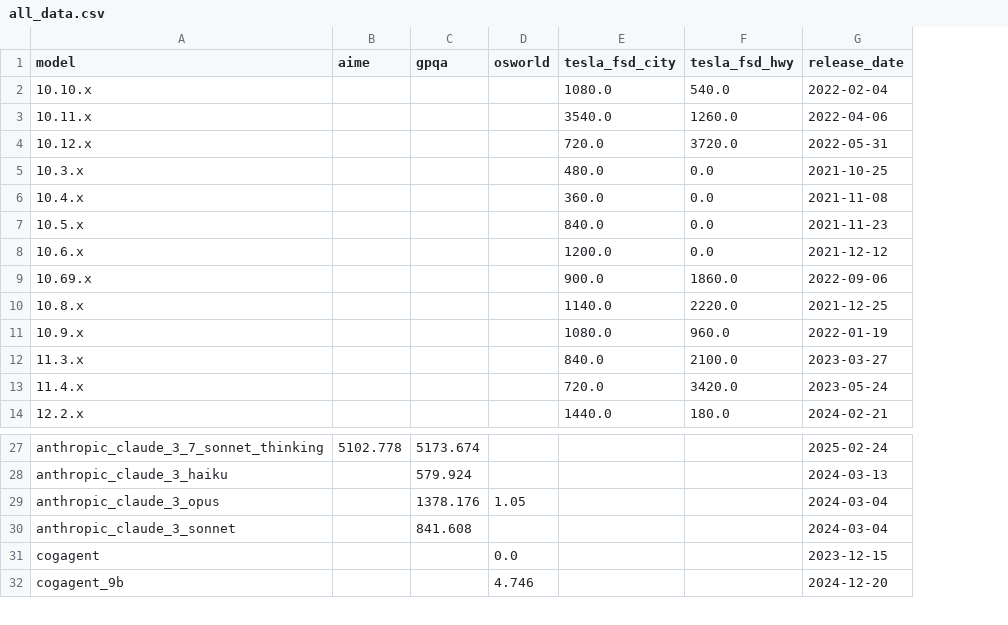
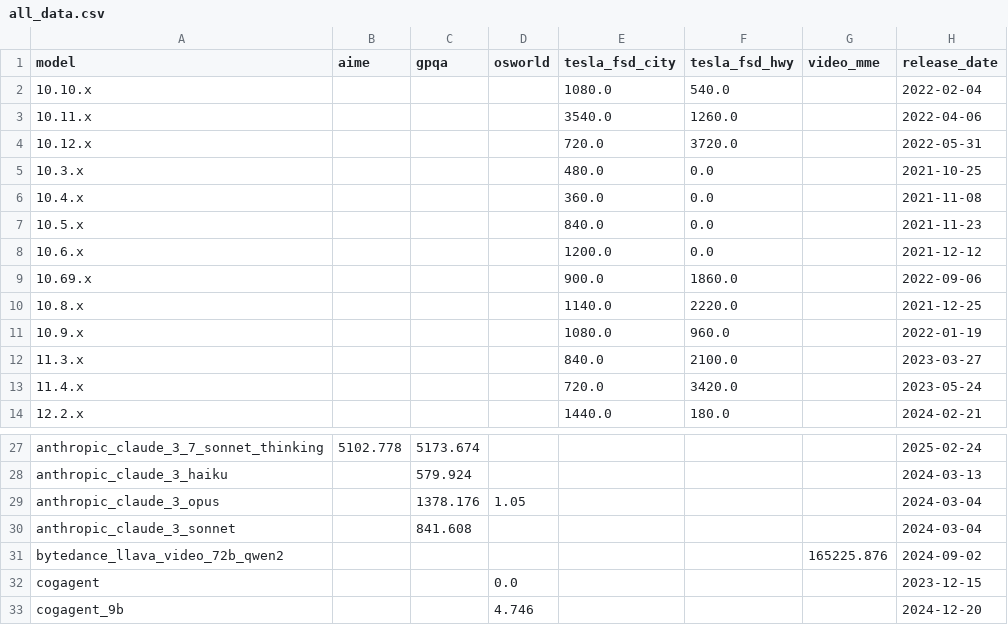
Before and after one commit to METR/cross-domain-horizon, a CSV file: data/all_data.csv, drawn as a sheet; only a part is shown, gaps mark what is left out; the diff names each change by its address in the sheet, - before the commit and + after, or states it on an @@ line.

Commit message:
add video mme to plot and fix model name

```diff
--- a/data/all_data.csv
+++ b/data/all_data.csv
+column G (video_mme), empty
+row 31: bytedance_llava_video_72b_qwen2 |  |  |  |  |  | 165225.876 | 2024-09-02
```
Also changed, not shown: data/horizons/video_mme.csv, 5 other files.
